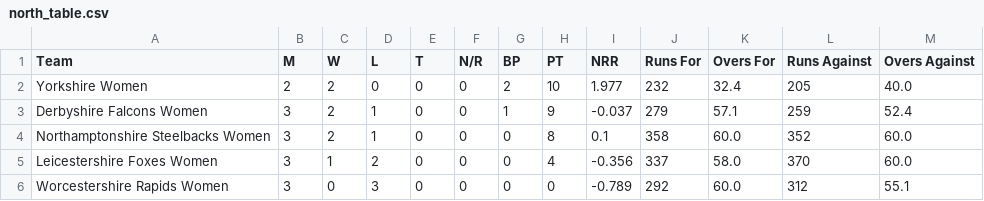
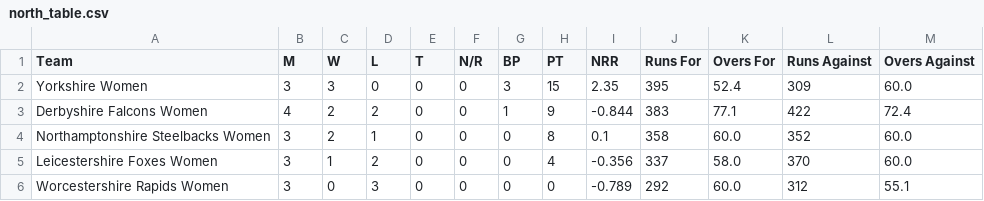
Before and after one commit to Ryan1013/Women-T2-Blast, a CSV file: north_table.csv, drawn as a sheet.

```diff
--- a/north_table.csv
+++ b/north_table.csv
@@ -1,4 +1,4 @@
 Team,M,W,L,T,N/R,BP,PT,NRR,Runs For,Overs For,Runs Against,Overs Against
-Yorkshire Women,2,2,0,0,0,2,10,1.977,232,32.4,205,40.0
-Derbyshire Falcons Women,3,2,1,0,0,1,9,-0.037,279,57.1,259,52.4
+Yorkshire Women,3,3,0,0,0,3,15,2.35,395,52.4,309,60.0
+Derbyshire Falcons Women,4,2,2,0,0,1,9,-0.844,383,77.1,422,72.4
 Northamptonshire Steelbacks Women,3,2,1,0,0,0,8,0.1,358,60.0,352,60.0
```
Also changed, not shown: south_table.csv, 1 other file.
